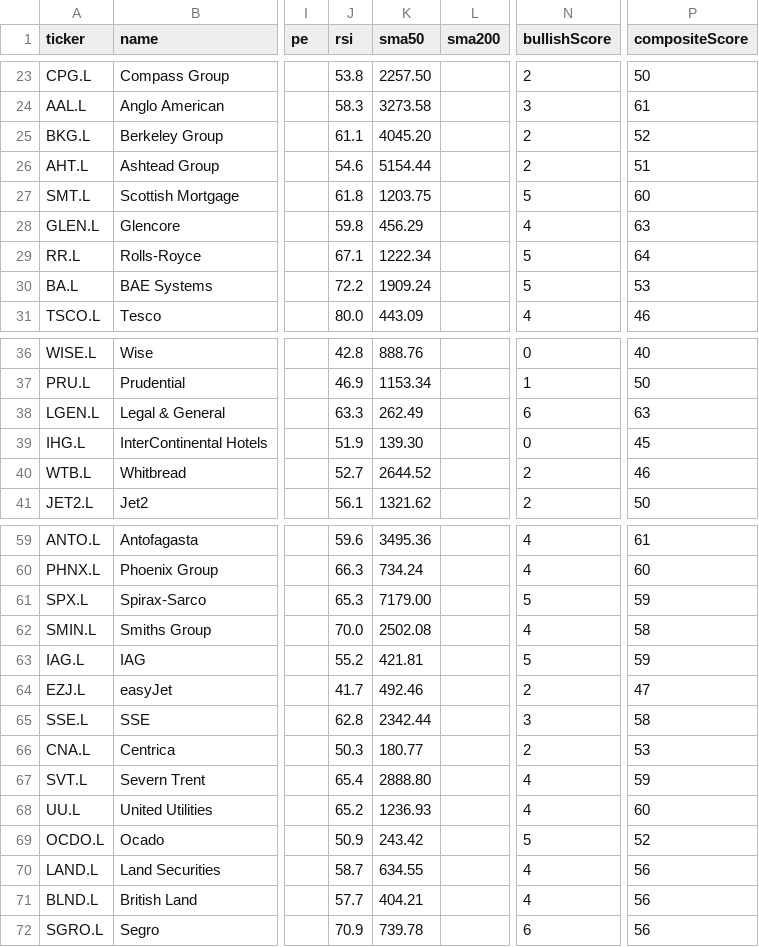
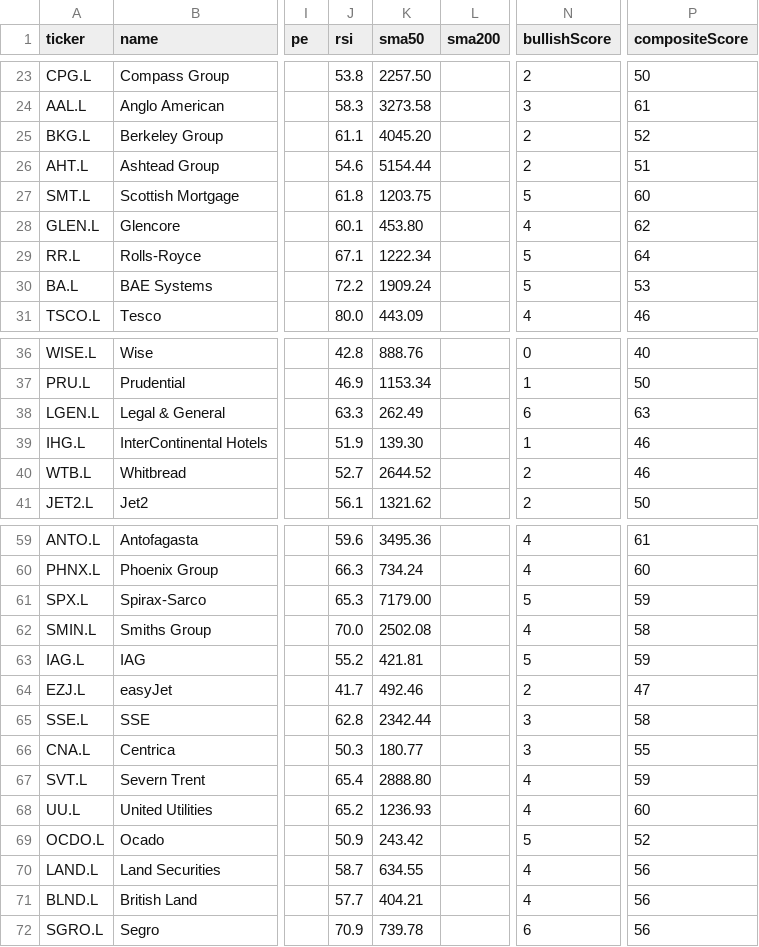
Before and after one commit to devops-monk/share-market, a CSV file: data/uk-stocks.csv, drawn as a sheet; only a part is shown, gaps mark what is left out; the diff names each change by its address in the sheet, - before the commit and + after, or states it on an @@ line.

```diff
--- a/data/uk-stocks.csv
+++ b/data/uk-stocks.csv
-J28 (rsi): 59.8
+J28 (rsi): 60.1
-K28 (sma50): 456.29
+K28 (sma50): 453.80
-P28 (compositeScore): 63
+P28 (compositeScore): 62
-N39 (bullishScore): 0
+N39 (bullishScore): 1
-P39 (compositeScore): 45
+P39 (compositeScore): 46
-N66 (bullishScore): 2
+N66 (bullishScore): 3
-P66 (compositeScore): 53
+P66 (compositeScore): 55
```
Also changed, not shown: data/us-stocks.csv, 5 other files.
